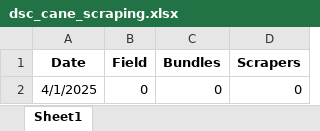
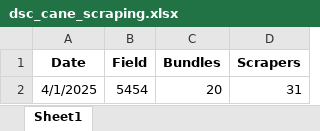
Before and after one commit to psibale/farm-management-system, an Excel workbook: data/dsc_cane_scraping.xlsx, sheet Sheet1, drawn as a sheet; values as stored, in another font and other column widths than the file's, no borders; removed rows and columns are numbered as before the commit, all else as after; the diff names each change by its address in the sheet, - before the commit and + after, or states it on an @@ line.

```diff
--- a/data/dsc_cane_scraping.xlsx (sheet Sheet1)
+++ b/data/dsc_cane_scraping.xlsx (sheet Sheet1)
-row 2: 4/1/2025 | 0 | 0 | 0
+row 2: 4/1/2025 | 5454 | 20 | 31
```
Also changed, not shown: data/dsc_cane_cutting.xlsx, data/dsc_planting.xlsx, 13 other files.
